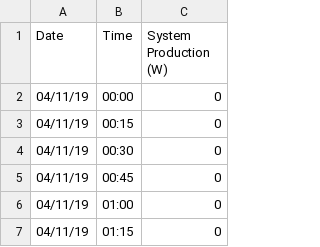
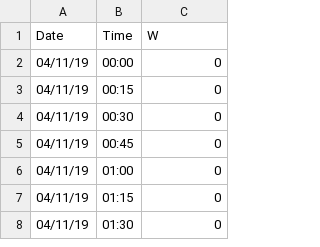
Before and after one commit to lmsteffen/Solar-Panel-Project, a CSV file: docs/ordered-data.csv, drawn as a sheet; only a part is shown; the shorter side is filled out with more unchanged rows.

```diff
--- a/docs/ordered-data.csv
+++ b/docs/ordered-data.csv
@@ -1,2 +1,2 @@
-Date,Time,System Production (W)
+Date,Time,W
 04/11/19,00:00,0
```
Also changed, not shown: 1 other file.
